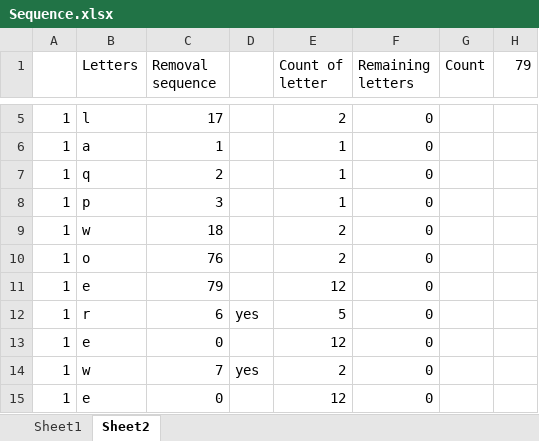
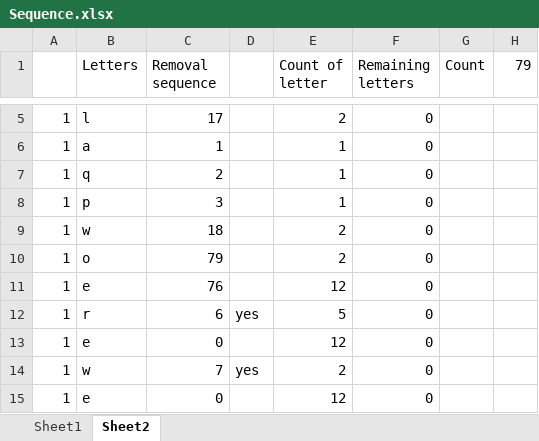
Before and after one commit to styphoiz/angelhack, an Excel workbook: Day6/Sequence.xlsx, sheet Sheet2, drawn as a sheet; only a part is shown, gaps mark what is left out; values as stored, in another font and other column widths than the file's, no borders; the diff names each change by its address in the sheet, - before the commit and + after, or states it on an @@ line.

Commit message:
Add files via upload
Correction, swapped 76 and 79 around

```diff
--- a/Day6/Sequence.xlsx (sheet Sheet2)
+++ b/Day6/Sequence.xlsx (sheet Sheet2)
-C10 (Removal sequence): 76
+C10 (Removal sequence): 79
-C11 (Removal sequence): 79
+C11 (Removal sequence): 76
```
